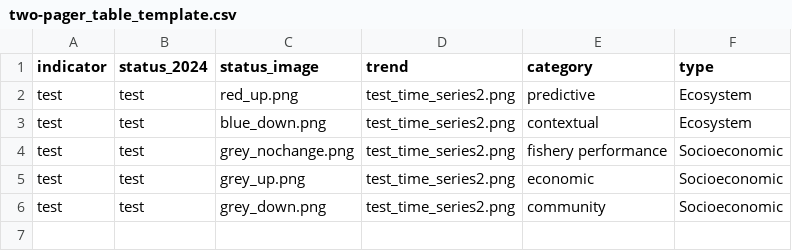
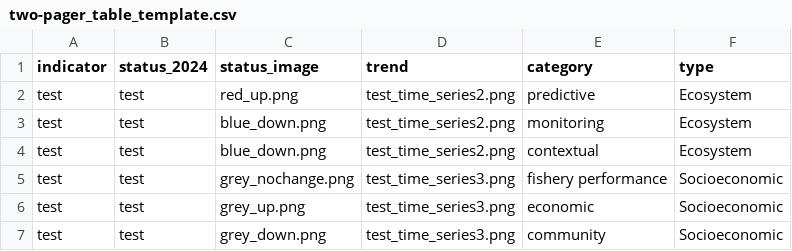
Before and after one commit to kshotwell/AKesp, a CSV file: inst/two-pager_table_template.csv, drawn as a sheet.

Commit message:
remove red/blue background from socioeco plots, add monitoring category for ecosystem indicators

```diff
--- a/inst/two-pager_table_template.csv
+++ b/inst/two-pager_table_template.csv
@@ -2,5 +2,6 @@
 test,test,red_up.png,test_time_series2.png,predictive,Ecosystem
+test,test,blue_down.png,test_time_series2.png,monitoring,Ecosystem
 test,test,blue_down.png,test_time_series2.png,contextual,Ecosystem
-test,test,grey_nochange.png,test_time_series2.png,fishery performance,Socioeconomic
-test,test,grey_up.png,test_time_series2.png,economic,Socioeconomic
-test,test,grey_down.png,test_time_series2.png,community,Socioeconomic
+test,test,grey_nochange.png,test_time_series3.png,fishery performance,Socioeconomic
+test,test,grey_up.png,test_time_series3.png,economic,Socioeconomic
+test,test,grey_down.png,test_time_series3.png,community,Socioeconomic
```
Also changed, not shown: 13 other files.
